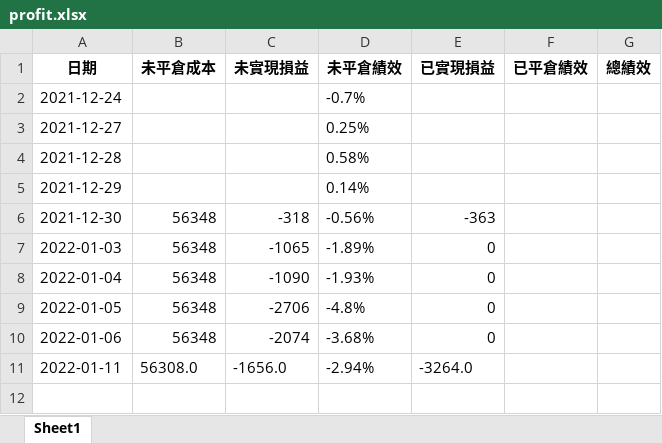
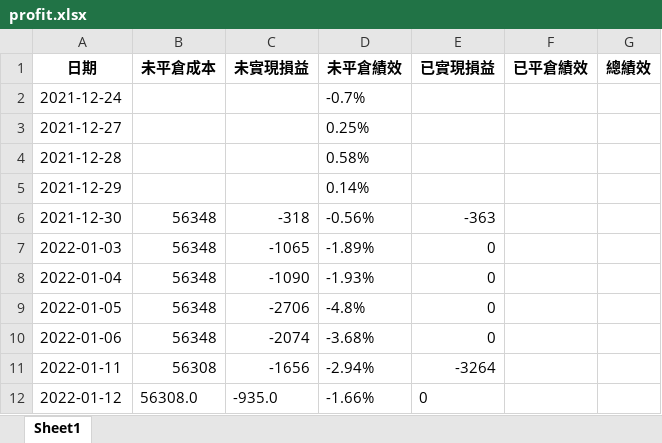
Before and after one commit to raywugithub/GoodInfo, an Excel workbook: profit.xlsx, sheet Sheet1, drawn as a sheet; values as stored, in another font and other column widths than the file's, no borders; the diff names each change by its address in the sheet, - before the commit and + after, or states it on an @@ line.

```diff
--- a/profit.xlsx (sheet Sheet1)
+++ b/profit.xlsx (sheet Sheet1)
-B11 (未平倉成本): 56308.0
+B11 (未平倉成本): 56308
-C11 (未實現損益): -1656.0
+C11 (未實現損益): -1656
-E11 (已實現損益): -3264.0
+E11 (已實現損益): -3264
+row 12: 2022-01-12 | 56308.0 | -935.0 | -1.66% | 0
```
Also changed, not shown: 2 other files.
